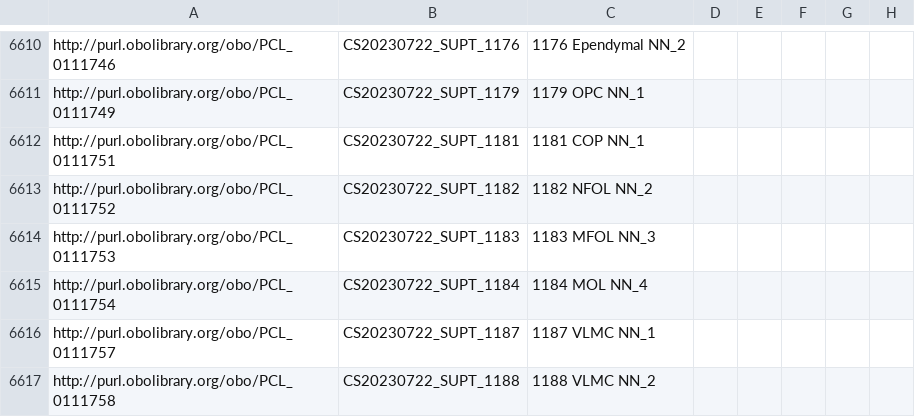
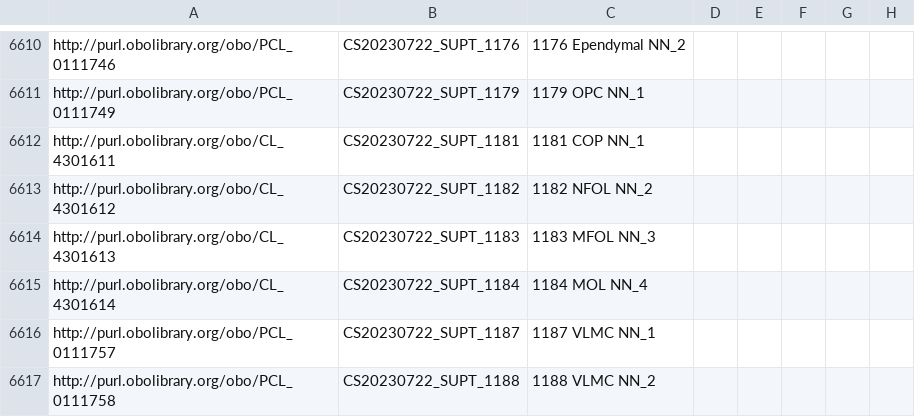
Before and after one commit to Cellular-Semantics/whole_mouse_brain_ontology, a TSV file: src/patterns/data/default/CCN20230722_class_curation.tsv, drawn as a sheet; only a part is shown, gaps mark what is left out; the diff names each change by its address in the sheet, - before the commit and + after, or states it on an @@ line.

```diff
--- a/src/patterns/data/default/CCN20230722_class_curation.tsv
+++ b/src/patterns/data/default/CCN20230722_class_curation.tsv
-A6612: http://purl.obolibrary.org/obo/PCL_0111751
+A6612: http://purl.obolibrary.org/obo/CL_4301611
-A6613: http://purl.obolibrary.org/obo/PCL_0111752
+A6613: http://purl.obolibrary.org/obo/CL_4301612
-A6614: http://purl.obolibrary.org/obo/PCL_0111753
+A6614: http://purl.obolibrary.org/obo/CL_4301613
-A6615: http://purl.obolibrary.org/obo/PCL_0111754
+A6615: http://purl.obolibrary.org/obo/CL_4301614
```
Also changed, not shown: src/patterns/data/default/CCN20230722_class_obsolete.tsv, 9 other files.
